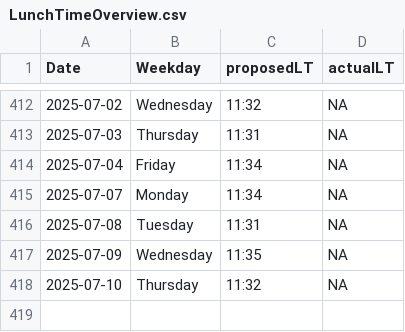
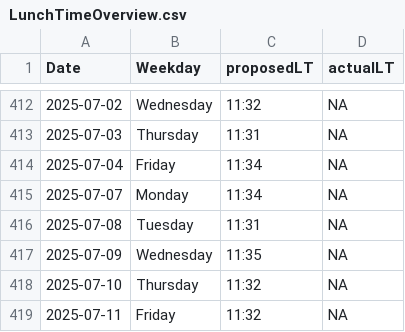
Before and after one commit to LeaSeep/LunchTime, a CSV file: shinyApp/www/LunchTimeOverview.csv, drawn as a sheet; only a part is shown, gaps mark what is left out.

Commit message:
Update the times to eat

```diff
--- a/shinyApp/www/LunchTimeOverview.csv
+++ b/shinyApp/www/LunchTimeOverview.csv
@@ -418 +418,2 @@ Date, Weekday, proposedLT, actualLT
 2025-07-10,Thursday,11:32,NA
+2025-07-11,Friday,11:32,NA
```
